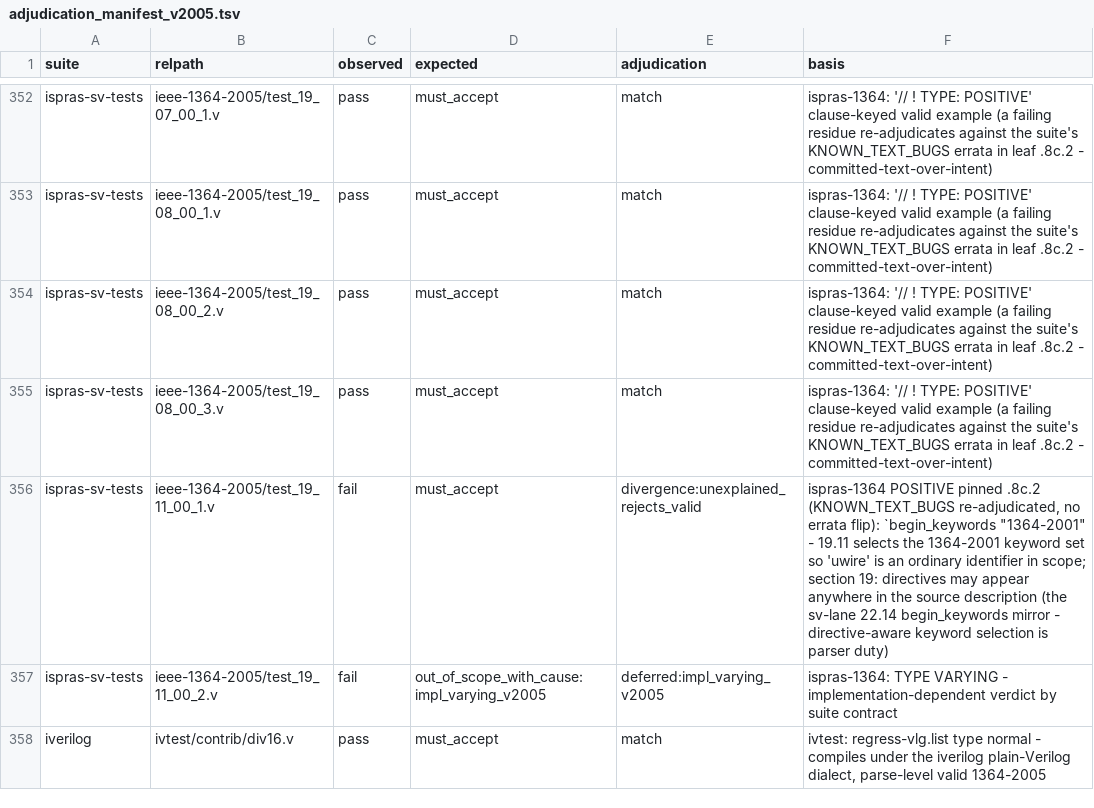
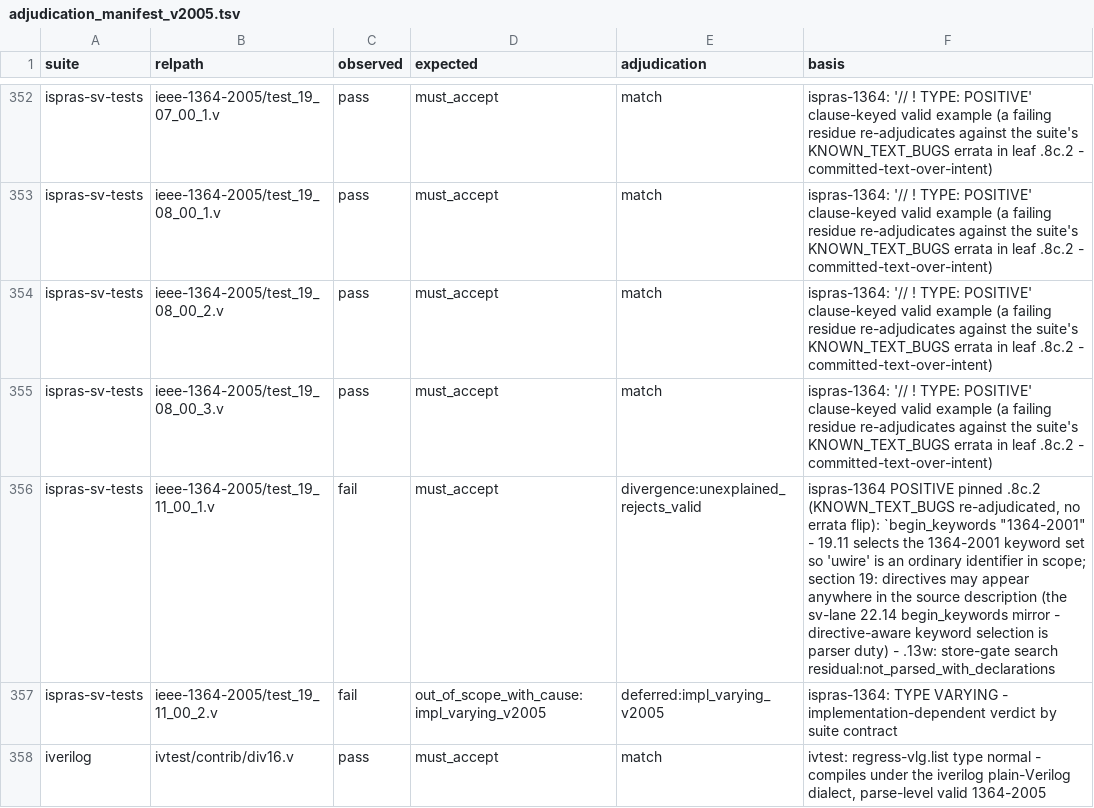
Before and after one commit to rdje/pgen, a TSV file: stimuli/sv/characterization/adjudication_manifest_v2005.tsv, drawn as a sheet; only a part is shown, gaps mark what is left out; the diff covers the shown part only.

Commit message:
PGEN-SV-CORPUS-GRAD-0346 (leaf SV-CORPUS-GRAD.13w DONE — 46 store-gate rejections leave the axis-2 bar as `divergence:explained_store_gate`, each PROVEN PER ROW BY PARSING with its minimal prelude published; bar 268 -> 222 with ZERO parse verdicts moved; the same search REFUSED two rows and found a grammar defect (`.3.29`: `CrossQueueType` is LRM-predefined); ADJUDICATOR tier, ZERO Rust / grammar / codegen / generated bytes): a rejection the design demands is explained only by a parse that proves it
SV-PARSE-STRICT.2 made the parser reject a provably-undeclared type identifier at parse
time (director-confirmed boundary). No answer key can express that, so single-file suite
tests using a type they never declare were keyed must_accept and counted as defects.

stimuli/sv/store_gate_explanations.py (new): for every must_accept row the parser
rejects, the dark-worklist search (drive/minimize, imported) declares the names the
parser DEMANDED AND LACKED and re-parses; explained only when the minimal-prelude parse
succeeds AND no unresolved wildcard import, no package export, no LRM-predefined name.
Memoised in the tracked stimuli/sv/characterization/store_gate_cache.tsv keyed by file
sha256 + the parser-binary sha256 the lane report names; measurement REFUSED against any
other binary. Adjudicator post-pass per lane; instrument bucket ADJUDICATED; the
conformance compare treats the class as explained by prefix.

Triage: sv_2017 247 -> 46 explained, 199 residual:not_parsed_with_declarations,
2 residual:predefined_type_name (CrossQueueType, IEEE 1800-2017 19.6.1.4 -> .3.29);
verilog_2005 41 -> 41 residual. adjudicated unchanged 7556, match unchanged 5851/2291.
Tuple anchor 7556/2606/6174/4013/222. Bank store_gate/probe.sh 9/9 (frozen before_census).
dark_chained_only/summary.md re-derived (its manifest input moved; numbers identical).
KM card: a-rejection-the-design-demands-is-explained-only-by-a-parse-that-proves-it.

```diff
--- a/stimuli/sv/characterization/adjudication_manifest_v2005.tsv
+++ b/stimuli/sv/characterization/adjudication_manifest_v2005.tsv
@@ -355,3 +355,3 @@ ispras-sv-tests	ieee-1364-2005/test_19_08_00_2.v	pass	must_accept	match	ispras-1
 ispras-sv-tests	ieee-1364-2005/test_19_08_00_3.v	pass	must_accept	match	ispras-1364: '// ! TYPE: POSITIVE' clause-keyed valid example (a failing residue re-adjudicates against the suite's KNOWN_TEXT_BUGS errata in leaf .8c.2 - committed-text-over-intent)
-ispras-sv-tests	ieee-1364-2005/test_19_11_00_1.v	fail	must_accept	divergence:unexplained_rejects_valid	ispras-1364 POSITIVE pinned .8c.2 (KNOWN_TEXT_BUGS re-adjudicated, no errata flip): `begin_keywords "1364-2001" - 19.11 selects the 1364-2001 keyword set so 'uwire' is an ordinary identifier in scope; section 19: directives may appear anywhere in the source description (the sv-lane 22.14 begin_keywords mirror - directive-aware keyword selection is parser duty)
+ispras-sv-tests	ieee-1364-2005/test_19_11_00_1.v	fail	must_accept	divergence:unexplained_rejects_valid	ispras-1364 POSITIVE pinned .8c.2 (KNOWN_TEXT_BUGS re-adjudicated, no errata flip): `begin_keywords "1364-2001" - 19.11 selects the 1364-2001 keyword set so 'uwire' is an ordinary identifier in scope; section 19: directives may appear anywhere in the source description (the sv-lane 22.14 begin_keywords mirror - directive-aware keyword selection is parser duty) - .13w: store-gate search residual:not_parsed_with_declarations
 ispras-sv-tests	ieee-1364-2005/test_19_11_00_2.v	fail	out_of_scope_with_cause:impl_varying_v2005	deferred:impl_varying_v2005	ispras-1364: TYPE VARYING - implementation-dependent verdict by suite contract
```
Also changed, not shown: 40 edited cells elsewhere in this file, docs/tasks/artifacts/sv_corpus_grad/verdict_coverage/coverage.tsv, 22 other files.
